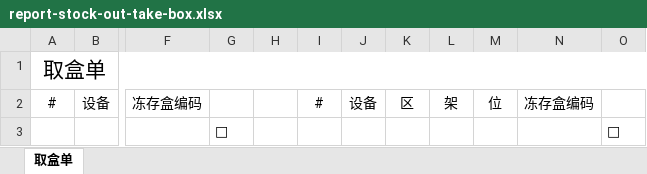
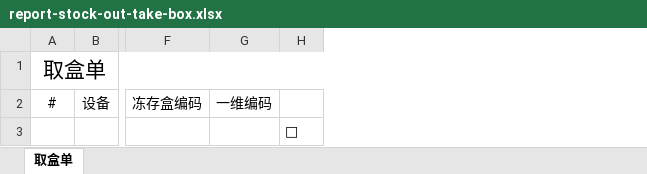
Before and after one commit to kang01/BioBank, an Excel workbook: src/main/webapp/content/templates/report-stock-out-take-box.xlsx, sheet 取盒单, drawn as a sheet; only a part is shown, gaps mark what is left out; values as stored, in another font and other column widths than the file's, no borders; removed rows and columns are numbered as before the commit, all else as after; the diff names each change by its address in the sheet, - before the commit and + after, or states it on an @@ line.

```diff
--- a/src/main/webapp/content/templates/report-stock-out-take-box.xlsx (sheet 取盒单)
+++ b/src/main/webapp/content/templates/report-stock-out-take-box.xlsx (sheet 取盒单)
-column G, row 3: □
-column H, empty
-column I, row 2: #
-column J, row 2: 设备
-column K, row 2: 区
-column L, row 2: 架
-column M, row 2: 位
-column N, row 2: 冻存盒编码
+column G, row 2: 一维编码
```
Also changed, not shown: 3 other files.
